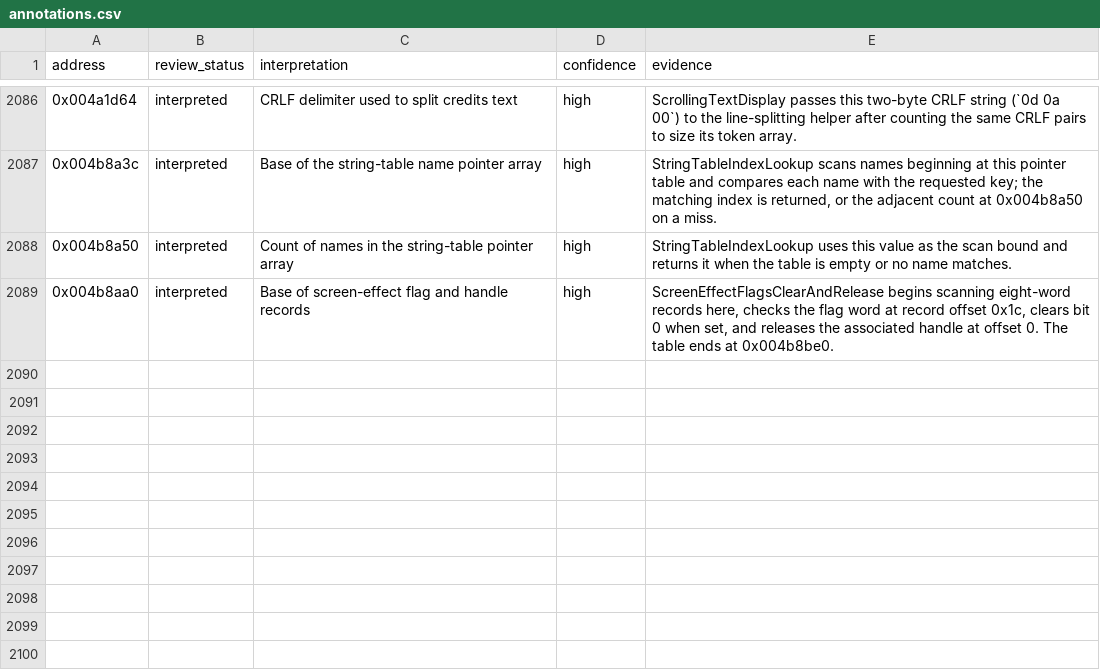
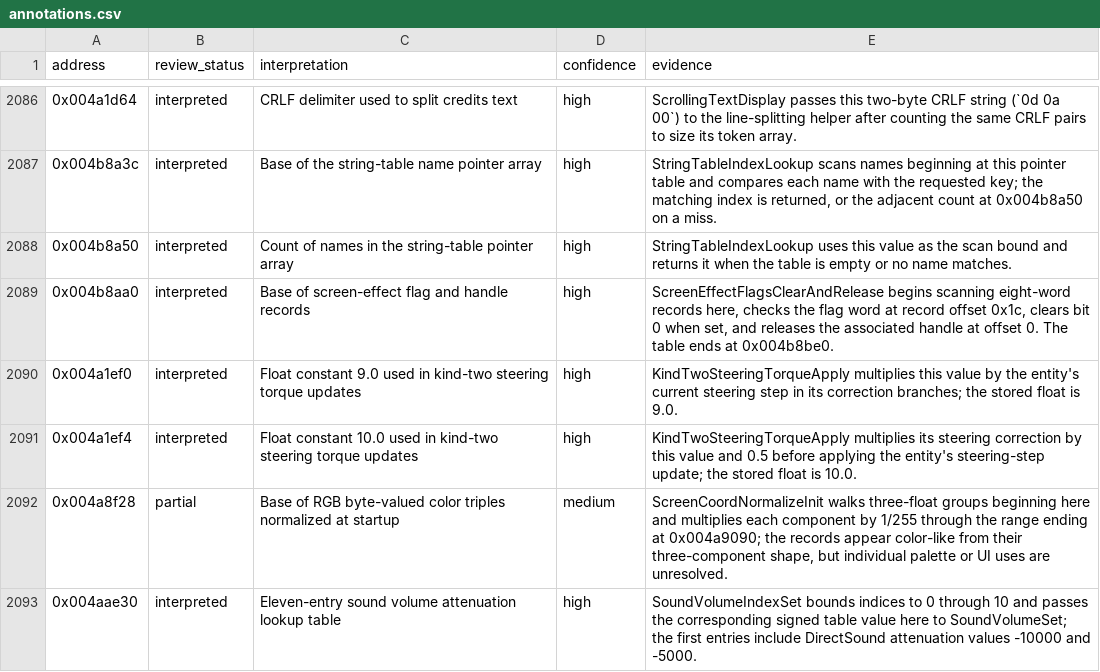
Before and after one commit to robbert229/lrr-portable, a CSV file: docs/dat/annotations.csv, drawn as a sheet; only a part is shown, gaps mark what is left out; the diff names each change by its address in the sheet, - before the commit and + after, or states it on an @@ line.

Commit message:
docs: map steering and sound lookup constants

```diff
--- a/docs/dat/annotations.csv
+++ b/docs/dat/annotations.csv
+row 2090: 0x004a1ef0 | interpreted | Float constant 9.0 used in kind-two steering torque updates | high | KindTwoSteeringTorqueApply multiplies this value by the entity's current steering step in its correction branches; the stored float is 9.0.
+row 2091: 0x004a1ef4 | interpreted | Float constant 10.0 used in kind-two steering torque updates | high | KindTwoSteeringTorqueApply multiplies its steering correction by this value and 0.5 before applying the entity's steering-step update; the stored float is 10.0.
+row 2092: 0x004a8f28 | partial | Base of RGB byte-valued color triples normalized at startup | medium | ScreenCoordNormalizeInit walks three-float groups beginning here and multiplies each component by 1/255 through the range ending at 0x004a9090; the records appear color-like from their three-component shape, but individual palette or UI uses are unresolved.
+row 2093: 0x004aae30 | interpreted | Eleven-entry sound volume attenuation lookup table | high | SoundVolumeIndexSet bounds indices to 0 through 10 and passes the corresponding signed table value here to SoundVolumeSet; the first entries include DirectSound attenuation values -10000 and -5000.
```
Also changed, not shown: docs/dat/globals.csv.
